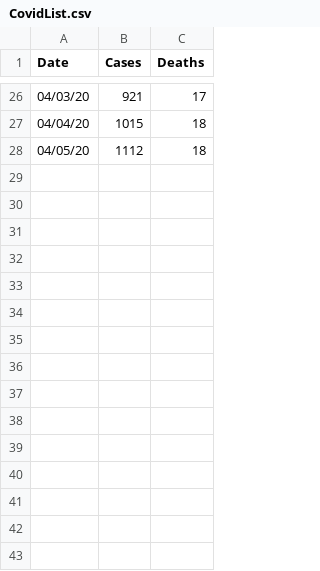
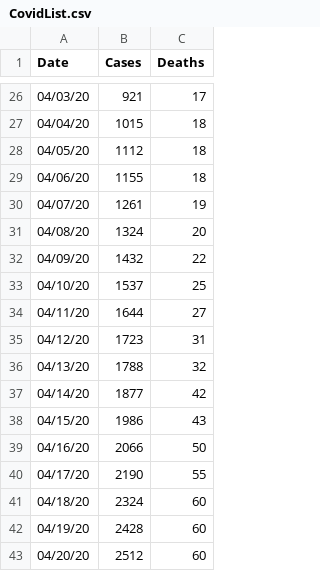
Before and after one commit to TaylorCowin/Dallas-County-Covid19-API, a CSV file: CovidList.csv, drawn as a sheet; only a part is shown, gaps mark what is left out; the diff names each change by its address in the sheet, - before the commit and + after, or states it on an @@ line.

```diff
--- a/CovidList.csv
+++ b/CovidList.csv
+row 29: 04/06/20 | 1155 | 18
+row 30: 04/07/20 | 1261 | 19
+row 31: 04/08/20 | 1324 | 20
+row 32: 04/09/20 | 1432 | 22
+row 33: 04/10/20 | 1537 | 25
+row 34: 04/11/20 | 1644 | 27
+row 35: 04/12/20 | 1723 | 31
+row 36: 04/13/20 | 1788 | 32
+row 37: 04/14/20 | 1877 | 42
+row 38: 04/15/20 | 1986 | 43
+row 39: 04/16/20 | 2066 | 50
+row 40: 04/17/20 | 2190 | 55
+row 41: 04/18/20 | 2324 | 60
+row 42: 04/19/20 | 2428 | 60
+row 43: 04/20/20 | 2512 | 60
```
Also changed, not shown: 2 other files.
